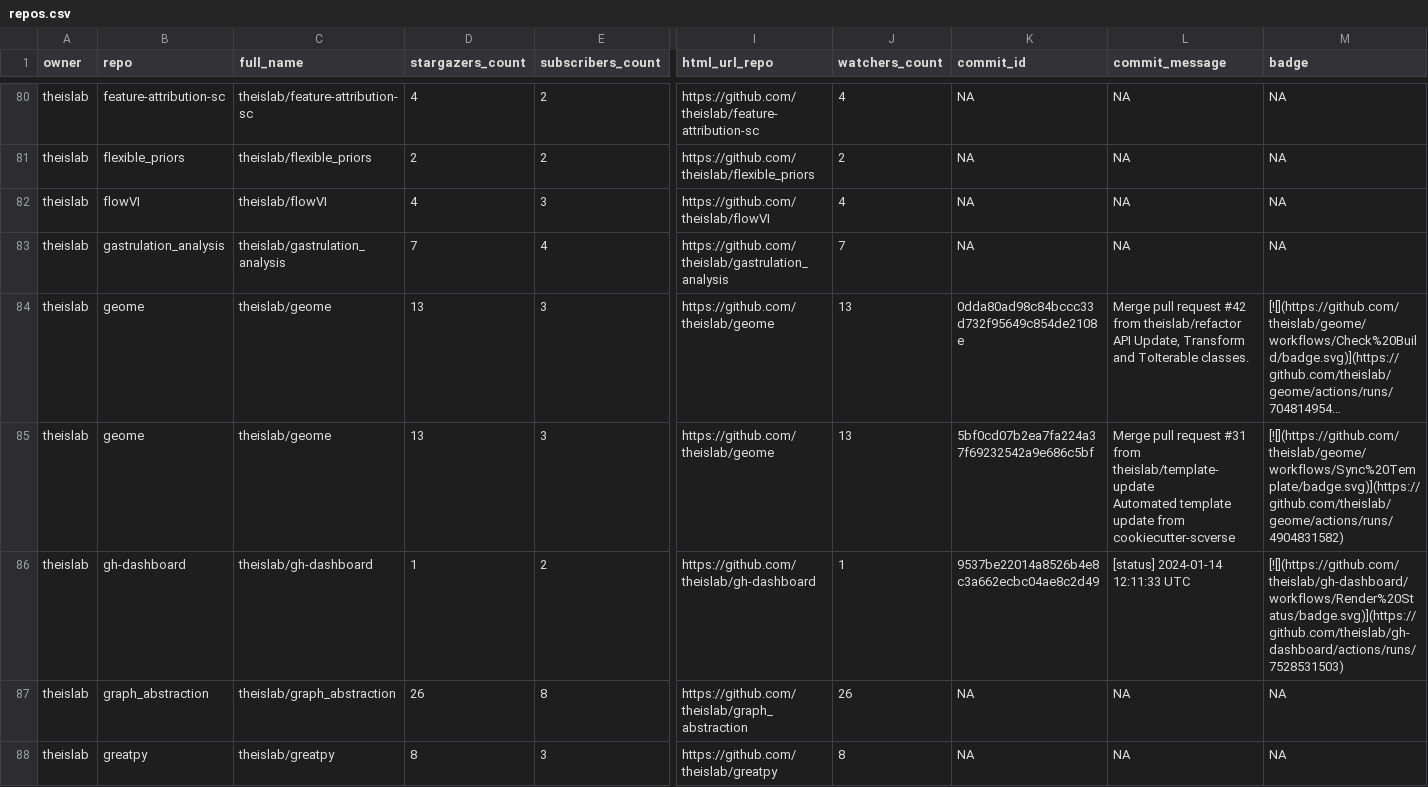
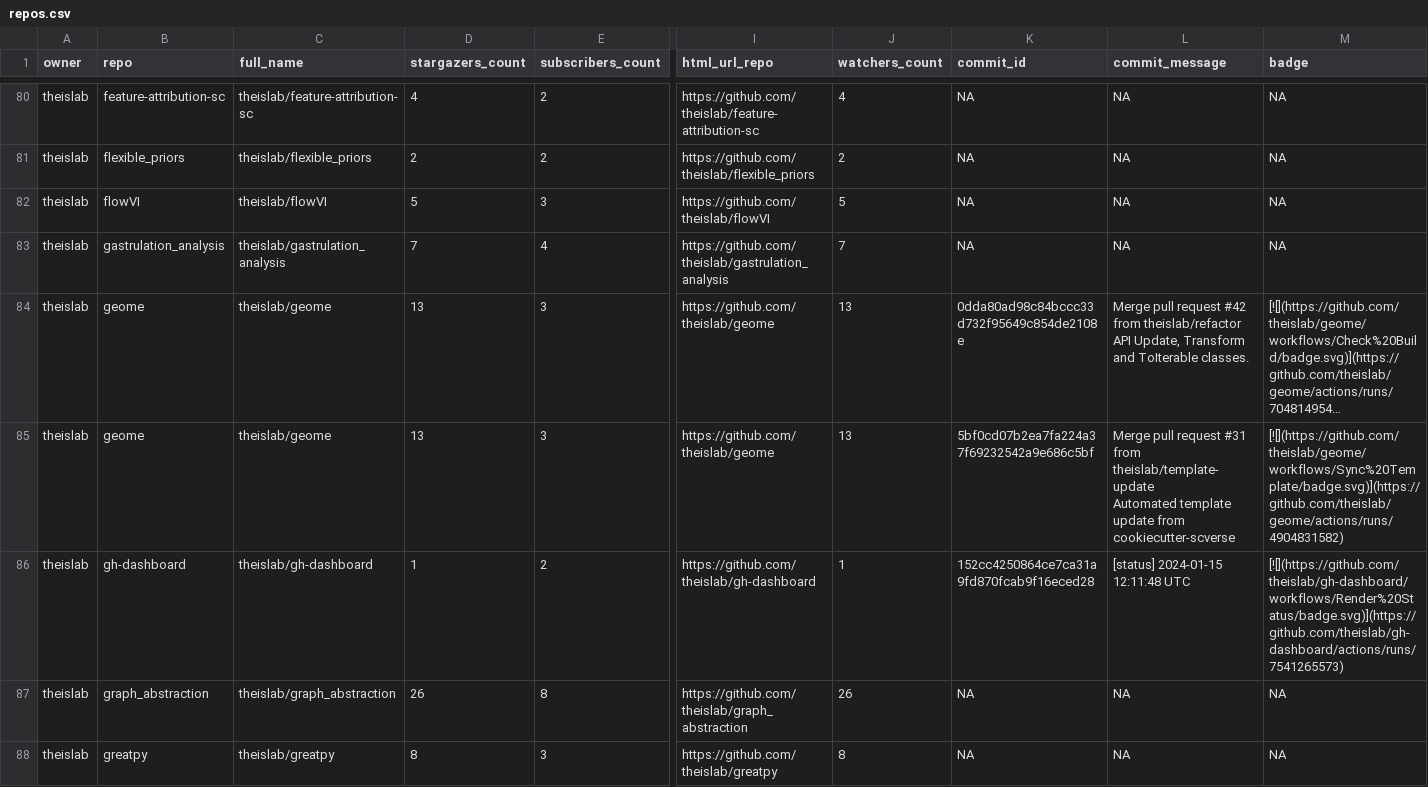
Before and after one commit to theislab/gh-dashboard, a CSV file: repos.csv, drawn as a sheet; only a part is shown, gaps mark what is left out; long unchanged cells end in …; the diff covers the shown part only; the diff names each change by its address in the sheet, - before the commit and + after, or states it on an @@ line.

```diff
--- a/repos.csv
+++ b/repos.csv
-D82 (stargazers_count): 4
+D82 (stargazers_count): 5
-J82 (watchers_count): 4
+J82 (watchers_count): 5
-K86 (commit_id): 9537be22014a8526b4e8c3a662ecbc04ae8c2d49
+K86 (commit_id): 152cc4250864ce7ca31a9fd870fcab9f16eced28
-L86 (commit_message): [status] 2024-01-14 12:11:33 UTC
+L86 (commit_message): [status] 2024-01-15 12:11:48 UTC
-M86 (badge): [![](https://github.com/theislab/gh-dashboard/workflows/Render%20Status/badge.svg)](https://github.com/theislab/gh-dashboard/actions/runs/7528531503)
+M86 (badge): [![](https://github.com/theislab/gh-dashboard/workflows/Render%20Status/badge.svg)](https://github.com/theislab/gh-dashboard/actions/runs/7541265573)
```
Also changed, not shown: 1 added row, 2 removed rows and 40 edited cells elsewhere in this file, 2 other files.
